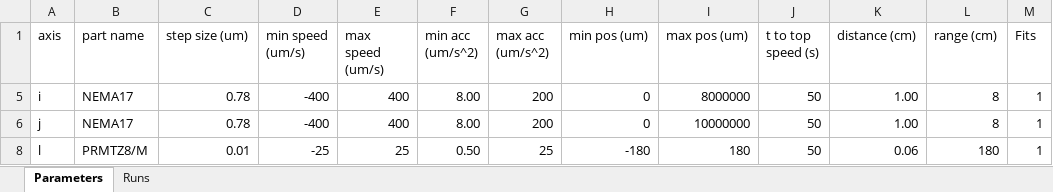
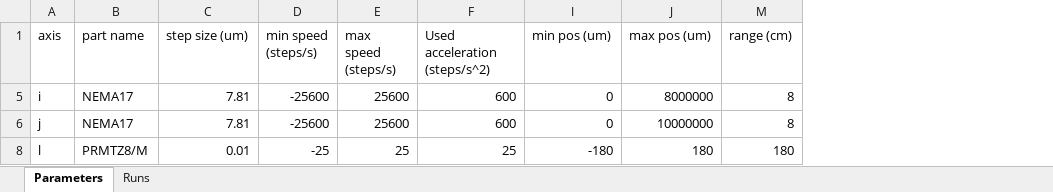
Before and after one commit to BasKleinIkkink/RC-FAB-2D-Heterostructures, an Excel workbook: DOE_model/factorial_params.xlsx, sheet Parameters, drawn as a sheet; values as stored, in another font and other column widths than the file's, no borders; charts and pictures not drawn; removed rows and columns are numbered as before the commit, all else as after; the diff names each change by its address in the sheet, - before the commit and + after, or states it on an @@ line.

```diff
--- a/DOE_model/factorial_params.xlsx (sheet Parameters)
+++ b/DOE_model/factorial_params.xlsx (sheet Parameters)
-column F (min acc (um/s^2)), rows 5-8: 8.00 | 8.00 | 0.50
@@ column G (max acc (um/s^2)) hidden, rows 5-8: 200 | 200 | 25 @@
+column F (Used acceleration (steps/s^2)), rows 5-8: 600 | 600 | 25
-column J (t to top speed (s)), rows 5-8: all 50
@@ column K (distance (cm)) hidden, rows 5-8: 1.00 | 1.00 | 0.06 @@
-column M (Fits), rows 5-8: all 1
-D1: min speed (um/s)
+D1: min speed (steps/s)
-E1: max speed (um/s)
+E1: max speed (steps/s)
-C5:C6 (step size (um)): 0.78
+C5:C6 (step size (um)): 7.81
-D5:D6 (min speed (steps/s)): -400
+D5:D6 (min speed (steps/s)): -25600
-E5:E6 (max speed (steps/s)): 400
+E5:E6 (max speed (steps/s)): 25600
```
Also changed, not shown: hidden cells, charts or pictures, 42 other files.
